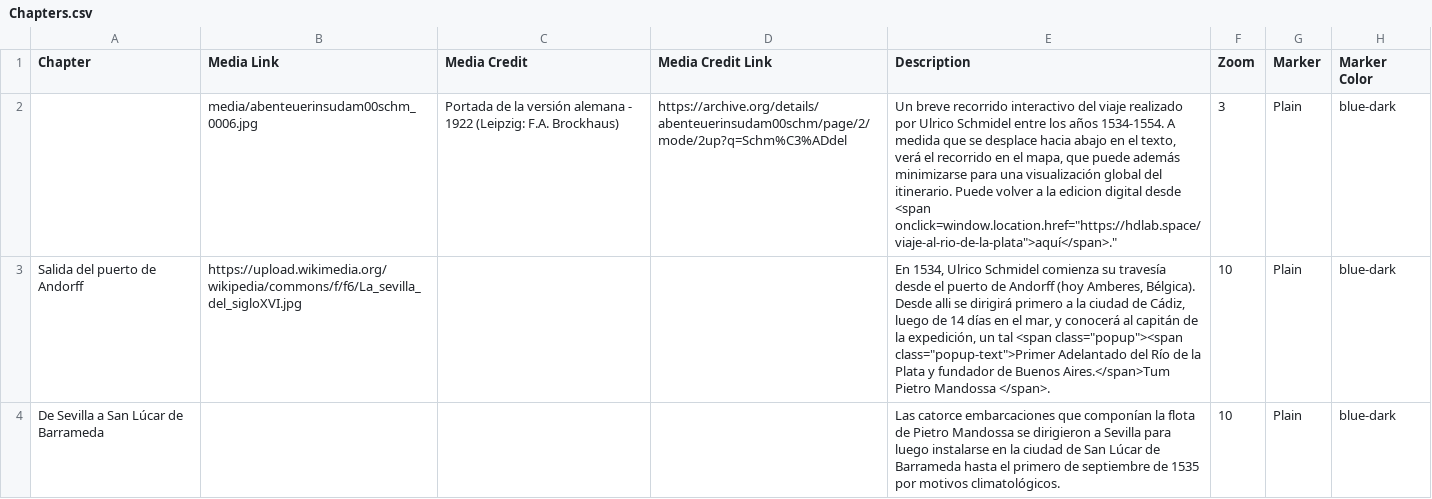
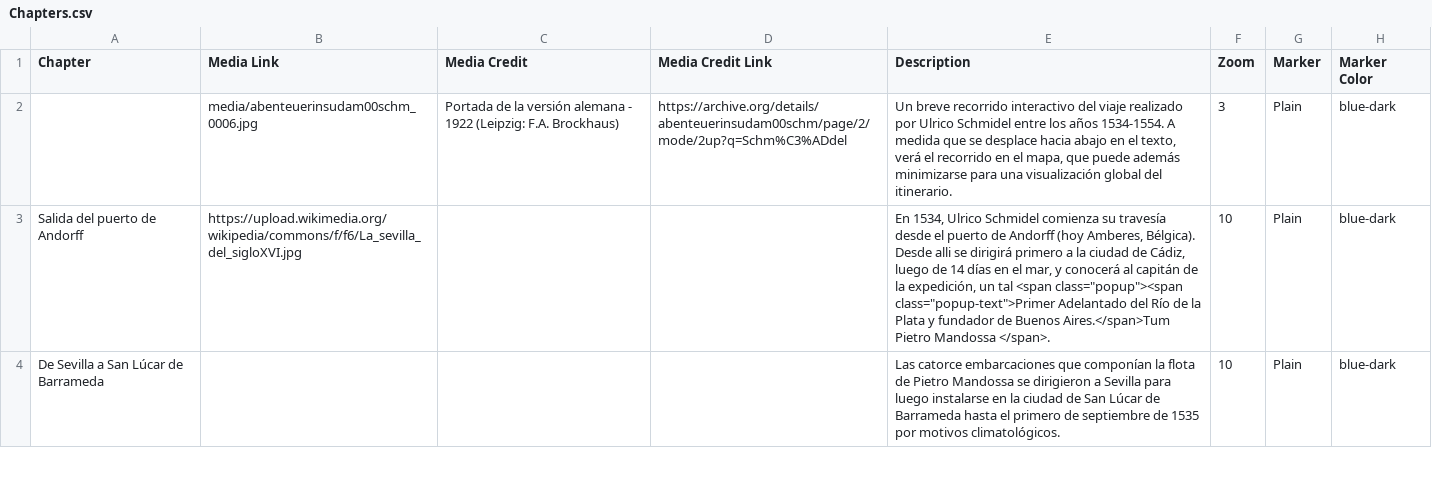
Before and after one commit to hdlabconicet/ulrico-schmidel-storymap, a CSV file: csv/Chapters.csv, drawn as a sheet; only a part is shown; the diff names each change by its address in the sheet, - before the commit and + after, or states it on an @@ line.

Commit message:
Update Chapters.csv

```diff
--- a/csv/Chapters.csv
+++ b/csv/Chapters.csv
-E2 (Description): …del itinerario. Puede volver a la edicion digital desde <span onclick=window.location.href="https://hdlab.space/viaje-al-rio-de-la-plata">aquí</span>."
+E2 (Description): …del itinerario.
```
